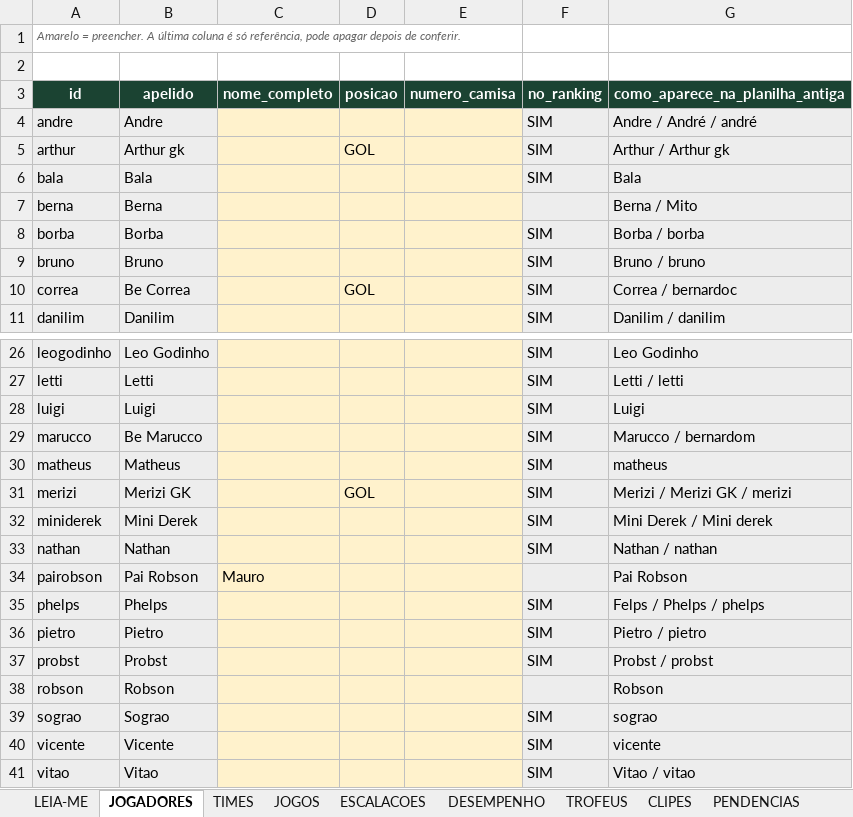
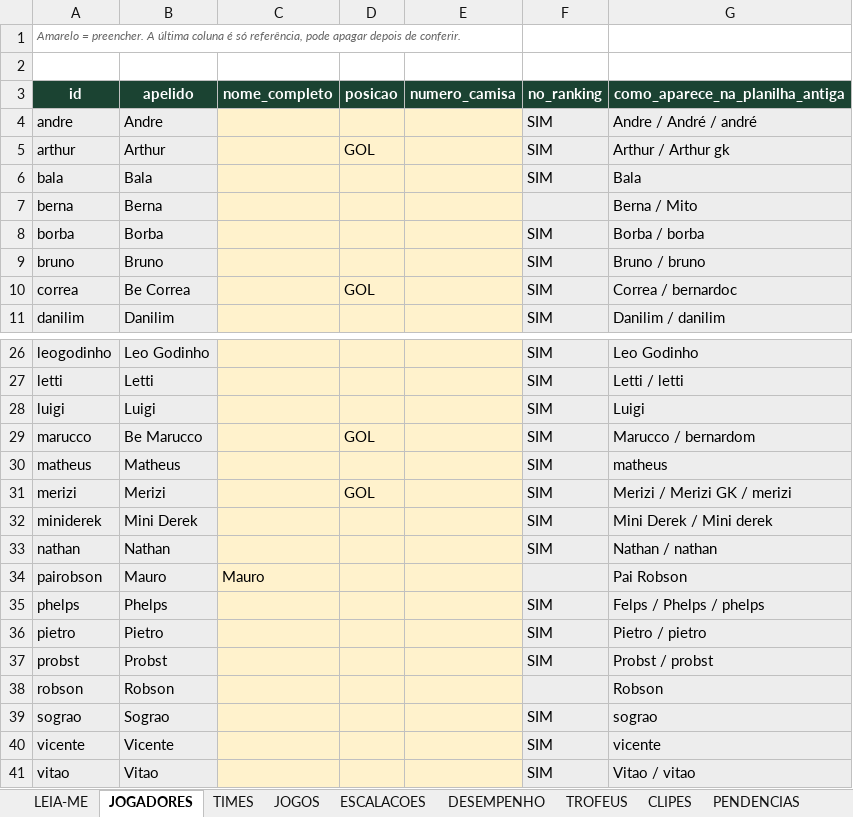
Before and after one commit to Guilherme-Moliner/copa-revoada, an Excel workbook: dados/COPA_REVOADA_planilha.xlsx, sheet JOGADORES, drawn as a sheet; only a part is shown, gaps mark what is left out; values as stored, in another font and other column widths than the file's, no borders; the diff names each change by its address in the sheet, - before the commit and + after, or states it on an @@ line.

```diff
--- a/dados/COPA_REVOADA_planilha.xlsx (sheet JOGADORES)
+++ b/dados/COPA_REVOADA_planilha.xlsx (sheet JOGADORES)
-B5 (apelido): Arthur gk
+B5 (apelido): Arthur
-D29 (posicao): (empty)
+D29 (posicao): GOL
-B31 (apelido): Merizi GK
+B31 (apelido): Merizi
-B34 (apelido): Pai Robson
+B34 (apelido): Mauro
```
Also changed, not shown: 3 other files.
